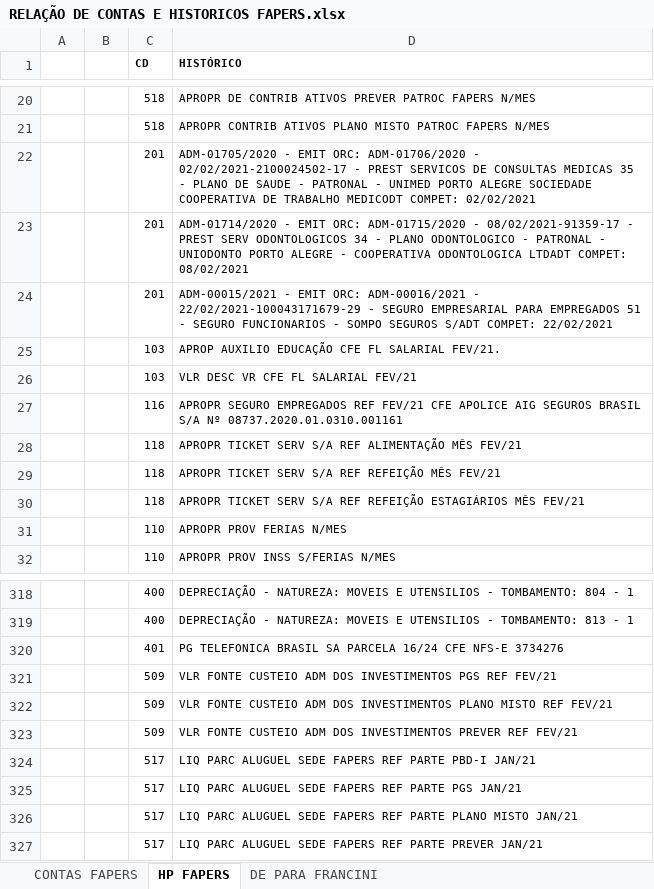
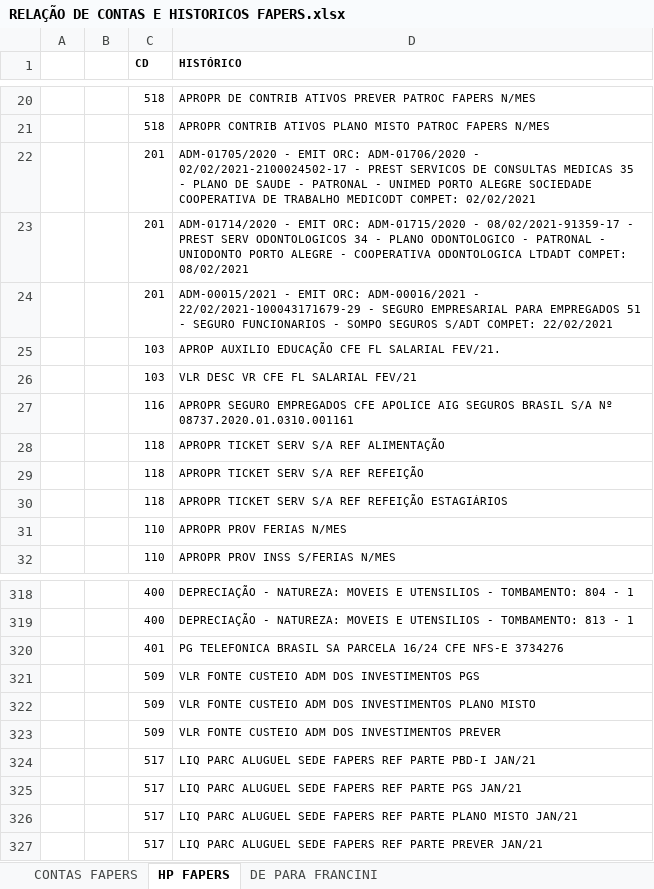
Before and after one commit to luan-grabher/FAPERS_BRPREV, an Excel workbook: RELAÇÃO DE CONTAS E HISTORICOS FAPERS.xlsx, sheet HP FAPERS, drawn as a sheet; only a part is shown, gaps mark what is left out; values as stored, in another font and other column widths than the file's, no borders; the diff covers the shown part only; the diff names each change by its address in the sheet, - before the commit and + after, or states it on an @@ line.

```diff
--- a/RELAÇÃO DE CONTAS E HISTORICOS FAPERS.xlsx (sheet HP FAPERS)
+++ b/RELAÇÃO DE CONTAS E HISTORICOS FAPERS.xlsx (sheet HP FAPERS)
-D27 (HISTÓRICO): …SEGURO EMPREGADOS REF FEV/21 CFE APOLICE…
+D27 (HISTÓRICO): …SEGURO EMPREGADOS CFE APOLICE…
-D28 (HISTÓRICO): APROPR TICKET SERV S/A REF ALIMENTAÇÃO MÊS FEV/21
+D28 (HISTÓRICO): APROPR TICKET SERV S/A REF ALIMENTAÇÃO
-D29 (HISTÓRICO): APROPR TICKET SERV S/A REF REFEIÇÃO MÊS FEV/21
+D29 (HISTÓRICO): APROPR TICKET SERV S/A REF REFEIÇÃO
-D30 (HISTÓRICO): …REFEIÇÃO ESTAGIÁRIOS MÊS FEV/21
+D30 (HISTÓRICO): …REFEIÇÃO ESTAGIÁRIOS
-D321 (HISTÓRICO): …INVESTIMENTOS PGS REF FEV/21
+D321 (HISTÓRICO): …INVESTIMENTOS PGS
-D322 (HISTÓRICO): …PLANO MISTO REF FEV/21
+D322 (HISTÓRICO): …PLANO MISTO
-D323 (HISTÓRICO): …INVESTIMENTOS PREVER REF FEV/21
+D323 (HISTÓRICO): …INVESTIMENTOS PREVER
```
Also changed, not shown: 31 edited cells elsewhere in this sheet, 4 other files.
